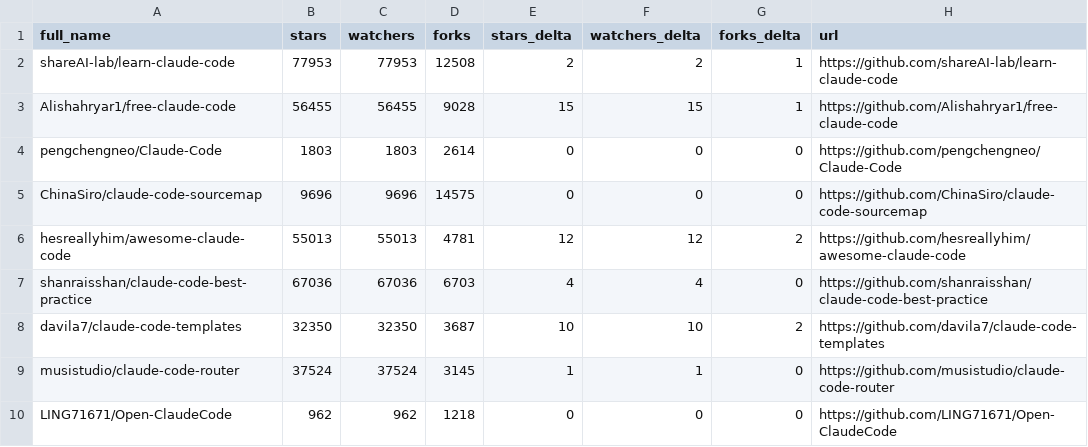
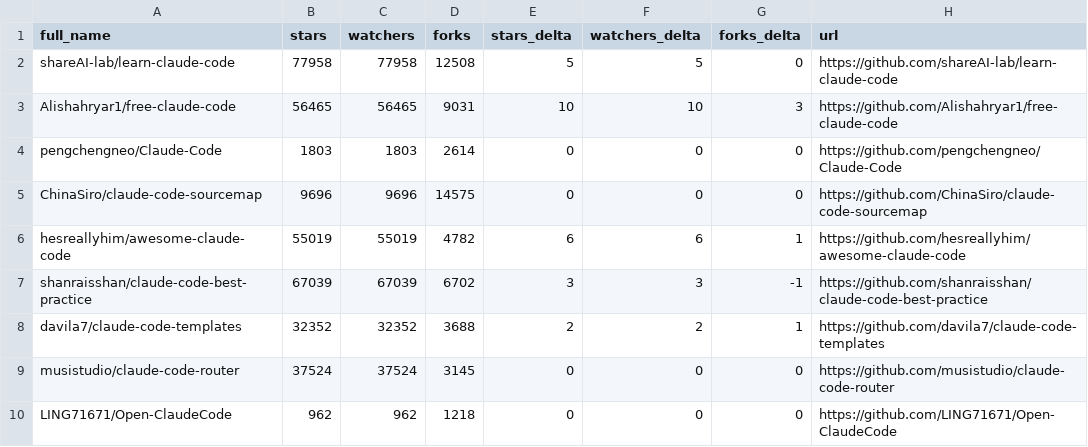
Before and after one commit to tungpham1979/awesome-claude-code, a CSV file: data/repo-ticker.csv, drawn as a sheet; only a part is shown; the diff covers the shown part only.

```diff
--- a/data/repo-ticker.csv
+++ b/data/repo-ticker.csv
@@ -1,10 +1,10 @@
 full_name,stars,watchers,forks,stars_delta,watchers_delta,forks_delta,url
-shareAI-lab/learn-claude-code,77953,77953,12508,2,2,1,https://github.com/shareAI-lab/learn-claude-code
-Alishahryar1/free-claude-code,56455,56455,9028,15,15,1,https://github.com/Alishahryar1/free-claude-code
+shareAI-lab/learn-claude-code,77958,77958,12508,5,5,0,https://github.com/shareAI-lab/learn-claude-code
+Alishahryar1/free-claude-code,56465,56465,9031,10,10,3,https://github.com/Alishahryar1/free-claude-code
 pengchengneo/Claude-Code,1803,1803,2614,0,0,0,https://github.com/pengchengneo/Claude-Code
 ChinaSiro/claude-code-sourcemap,9696,9696,14575,0,0,0,https://github.com/ChinaSiro/claude-code-sourcemap
-hesreallyhim/awesome-claude-code,55013,55013,4781,12,12,2,https://github.com/hesreallyhim/awesome-claude-code
-shanraisshan/claude-code-best-practice,67036,67036,6703,4,4,0,https://github.com/shanraisshan/claude-code-best-practice
-davila7/claude-code-templates,32350,32350,3687,10,10,2,https://github.com/davila7/claude-code-templates
-musistudio/claude-code-router,37524,37524,3145,1,1,0,https://github.com/musistudio/claude-code-router
+hesreallyhim/awesome-claude-code,55019,55019,4782,6,6,1,https://github.com/hesreallyhim/awesome-claude-code
+shanraisshan/claude-code-best-practice,67039,67039,6702,3,3,-1,https://github.com/shanraisshan/claude-code-best-practice
+davila7/claude-code-templates,32352,32352,3688,2,2,1,https://github.com/davila7/claude-code-templates
+musistudio/claude-code-router,37524,37524,3145,0,0,0,https://github.com/musistudio/claude-code-router
 LING71671/Open-ClaudeCode,962,962,1218,0,0,0,https://github.com/LING71671/Open-ClaudeCode
```
Also changed, not shown: 4 moved rows and 124 edited cells elsewhere in this file, 2 other files.
